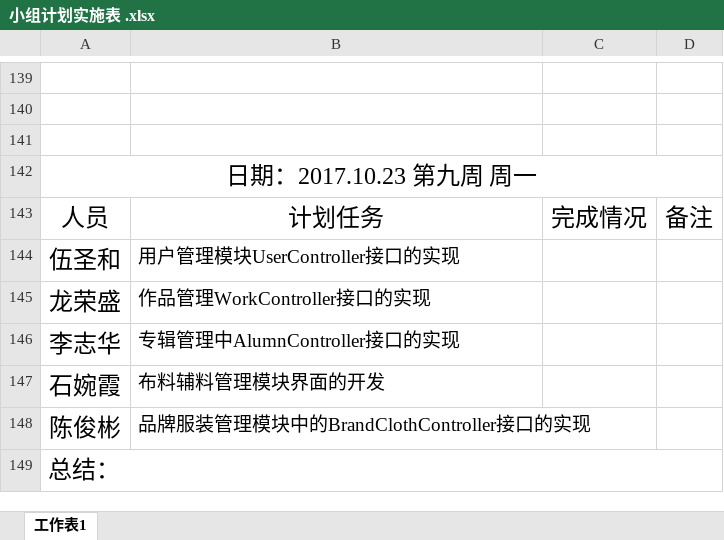
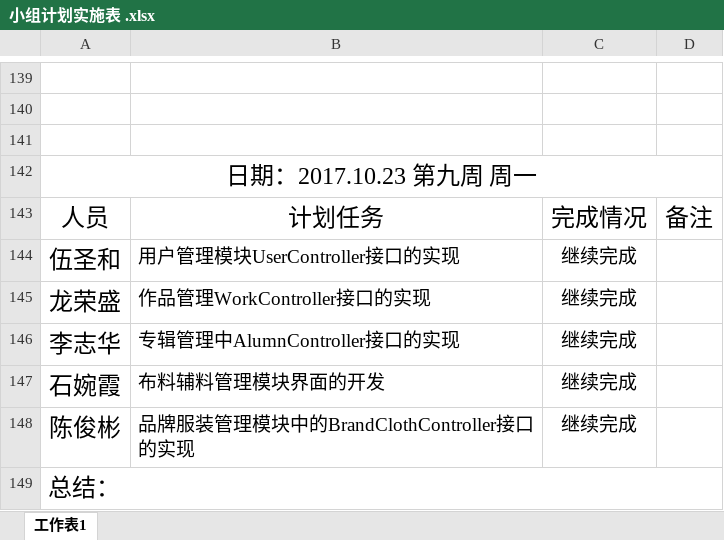
Before and after one commit to gdqysoft/fcsapp, an Excel workbook: 第二组/小组计划实施表 .xlsx, sheet 工作表1, drawn as a sheet; only a part is shown, gaps mark what is left out; values as stored, in another font and other column widths than the file's, no borders; the diff names each change by its address in the sheet, - before the commit and + after, or states it on an @@ line.

Commit message:
Add files via upload

```diff
--- a/第二组/小组计划实施表 .xlsx (sheet 工作表1)
+++ b/第二组/小组计划实施表 .xlsx (sheet 工作表1)
-C144:C148: (empty)
+C144:C148: 继续完成
```
